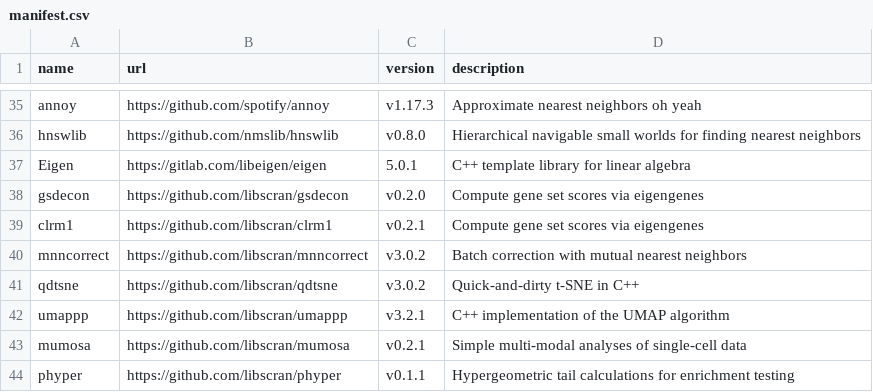
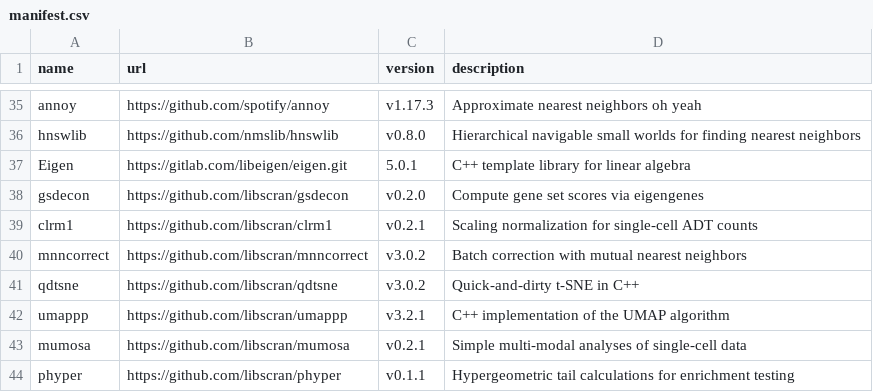
Before and after one commit to LTLA/assorthead, a CSV file: inst/manifest.csv, drawn as a sheet; only a part is shown, gaps mark what is left out.

Commit message:
Manifest fix for clrm1 description, avoid redirect for Eigen URL.

```diff
--- a/inst/manifest.csv
+++ b/inst/manifest.csv
@@ -36,5 +36,5 @@ annoy,https://github.com/spotify/annoy,v1.17.3,"Approximate nearest neighbors oh
 hnswlib,https://github.com/nmslib/hnswlib,v0.8.0,"Hierarchical navigable small worlds for finding nearest neighbors"
-Eigen,https://gitlab.com/libeigen/eigen,5.0.1,"C++ template library for linear algebra"
+Eigen,https://gitlab.com/libeigen/eigen.git,5.0.1,"C++ template library for linear algebra"
 gsdecon,https://github.com/libscran/gsdecon,v0.2.0,"Compute gene set scores via eigengenes"
-clrm1,https://github.com/libscran/clrm1,v0.2.1,"Compute gene set scores via eigengenes"
+clrm1,https://github.com/libscran/clrm1,v0.2.1,"Scaling normalization for single-cell ADT counts"
 mnncorrect,https://github.com/libscran/mnncorrect,v3.0.2,"Batch correction with mutual nearest neighbors"
```
